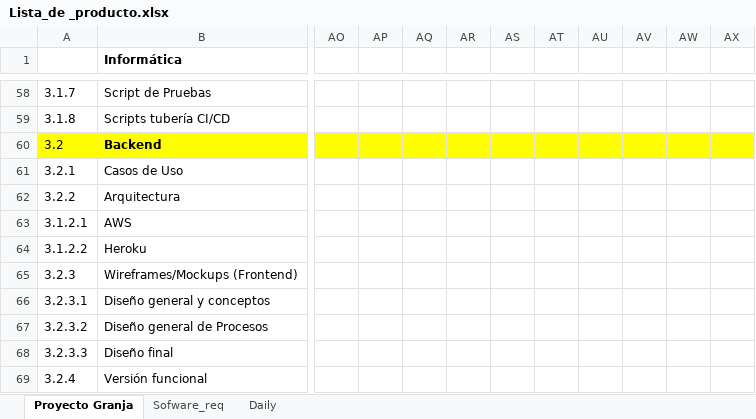
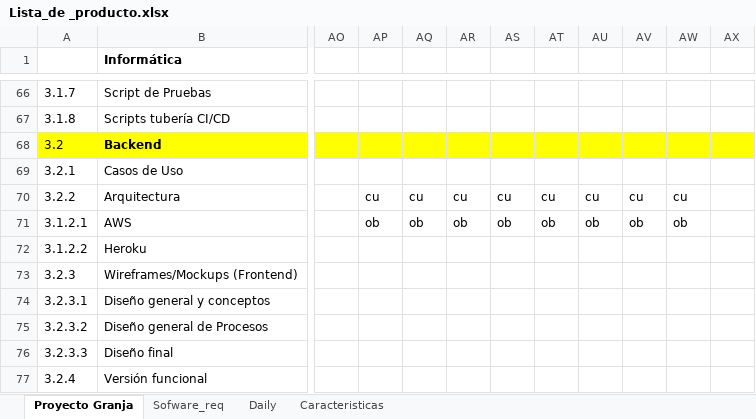
Before and after one commit to caurizaf/Informatica-Granja-Urbana-MCIC, an Excel workbook: 0-Metodo Del Proyecto/Lista_de _producto.xlsx, sheet Proyecto Granja, drawn as a sheet; only a part is shown, gaps mark what is left out; values as stored, in another font and other column widths than the file's, no borders; charts and pictures and conditional formats not drawn; addresses are those after the commit; the diff covers the shown part only; the diff names each change by its address in the sheet, - before the commit and + after, or states it on an @@ line.

```diff
--- a/0-Metodo Del Proyecto/Lista_de _producto.xlsx (sheet Proyecto Granja)
+++ b/0-Metodo Del Proyecto/Lista_de _producto.xlsx (sheet Proyecto Granja)
+sheet tab: Caracteristicas
-AP70: (empty)
+AP70: cu
-AQ70: (empty)
+AQ70: cu
-AR70: (empty)
+AR70: cu
-AS70: (empty)
+AS70: cu
-AT70: (empty)
+AT70: cu
-AU70: (empty)
+AU70: cu
-AV70: (empty)
+AV70: cu
-AW70: (empty)
+AW70: cu
-AP71: (empty)
+AP71: ob
-AQ71: (empty)
+AQ71: ob
-AR71: (empty)
+AR71: ob
-AS71: (empty)
+AS71: ob
-AT71: (empty)
+AT71: ob
-AU71: (empty)
+AU71: ob
-AV71: (empty)
+AV71: ob
-AW71: (empty)
+AW71: ob
```
Also changed, not shown: 16 added rows, 7 removed rows, 31 edited cells and row numbers in column A elsewhere in this sheet, sheet Daily, charts or pictures.
